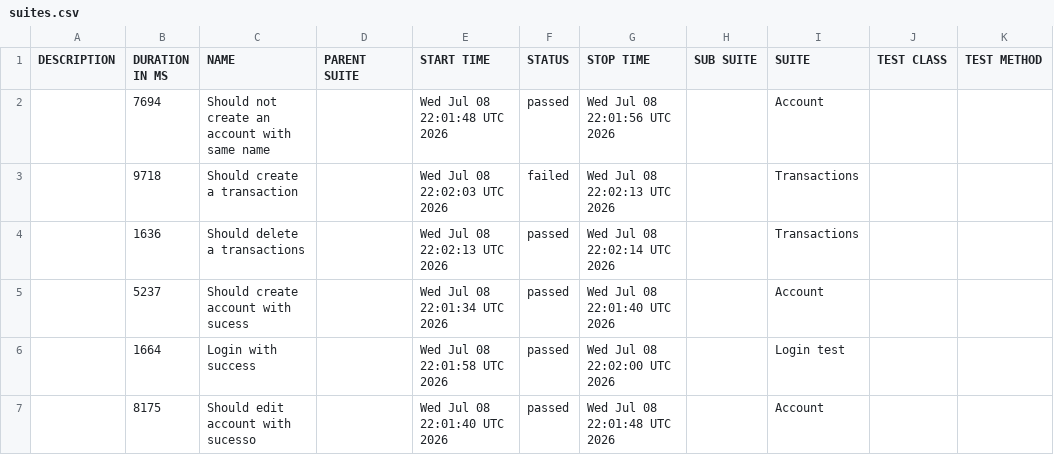
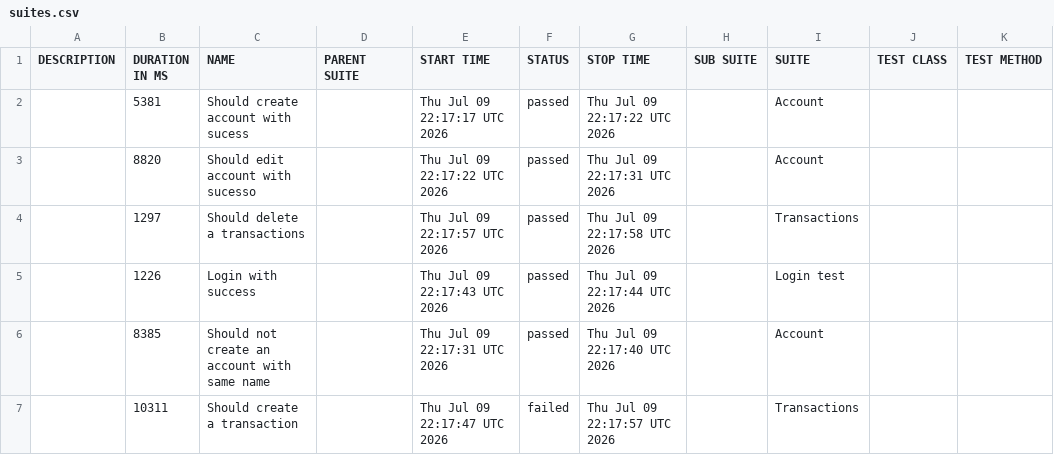
Before and after one commit to JosinaldoGJunior/cypress-automation-web, a CSV file: data/suites.csv, drawn as a sheet.

```diff
--- a/data/suites.csv
+++ b/data/suites.csv
@@ -1,7 +1,7 @@
 "DESCRIPTION","DURATION IN MS","NAME","PARENT SUITE","START TIME","STATUS","STOP TIME","SUB SUITE","SUITE","TEST CLASS","TEST METHOD"
-"","7694","Should not create an account with same name","","Wed Jul 08 22:01:48 UTC 2026","passed","Wed Jul 08 22:01:56 UTC 2026","","Account","",""
-"","9718","Should create a transaction","","Wed Jul 08 22:02:03 UTC 2026","failed","Wed Jul 08 22:02:13 UTC 2026","","Transactions","",""
-"","1636","Should delete a transactions","","Wed Jul 08 22:02:13 UTC 2026","passed","Wed Jul 08 22:02:14 UTC 2026","","Transactions","",""
-"","5237","Should create account with sucess","","Wed Jul 08 22:01:34 UTC 2026","passed","Wed Jul 08 22:01:40 UTC 2026","","Account","",""
-"","1664","Login with success","","Wed Jul 08 22:01:58 UTC 2026","passed","Wed Jul 08 22:02:00 UTC 2026","","Login test","",""
-"","8175","Should edit account with sucesso","","Wed Jul 08 22:01:40 UTC 2026","passed","Wed Jul 08 22:01:48 UTC 2026","","Account","",""
+"","5381","Should create account with sucess","","Thu Jul 09 22:17:17 UTC 2026","passed","Thu Jul 09 22:17:22 UTC 2026","","Account","",""
+"","8820","Should edit account with sucesso","","Thu Jul 09 22:17:22 UTC 2026","passed","Thu Jul 09 22:17:31 UTC 2026","","Account","",""
+"","1297","Should delete a transactions","","Thu Jul 09 22:17:57 UTC 2026","passed","Thu Jul 09 22:17:58 UTC 2026","","Transactions","",""
+"","1226","Login with success","","Thu Jul 09 22:17:43 UTC 2026","passed","Thu Jul 09 22:17:44 UTC 2026","","Login test","",""
+"","8385","Should not create an account with same name","","Thu Jul 09 22:17:31 UTC 2026","passed","Thu Jul 09 22:17:40 UTC 2026","","Account","",""
+"","10311","Should create a transaction","","Thu Jul 09 22:17:47 UTC 2026","failed","Thu Jul 09 22:17:57 UTC 2026","","Transactions","",""
```
Also changed, not shown: 31 other files.
